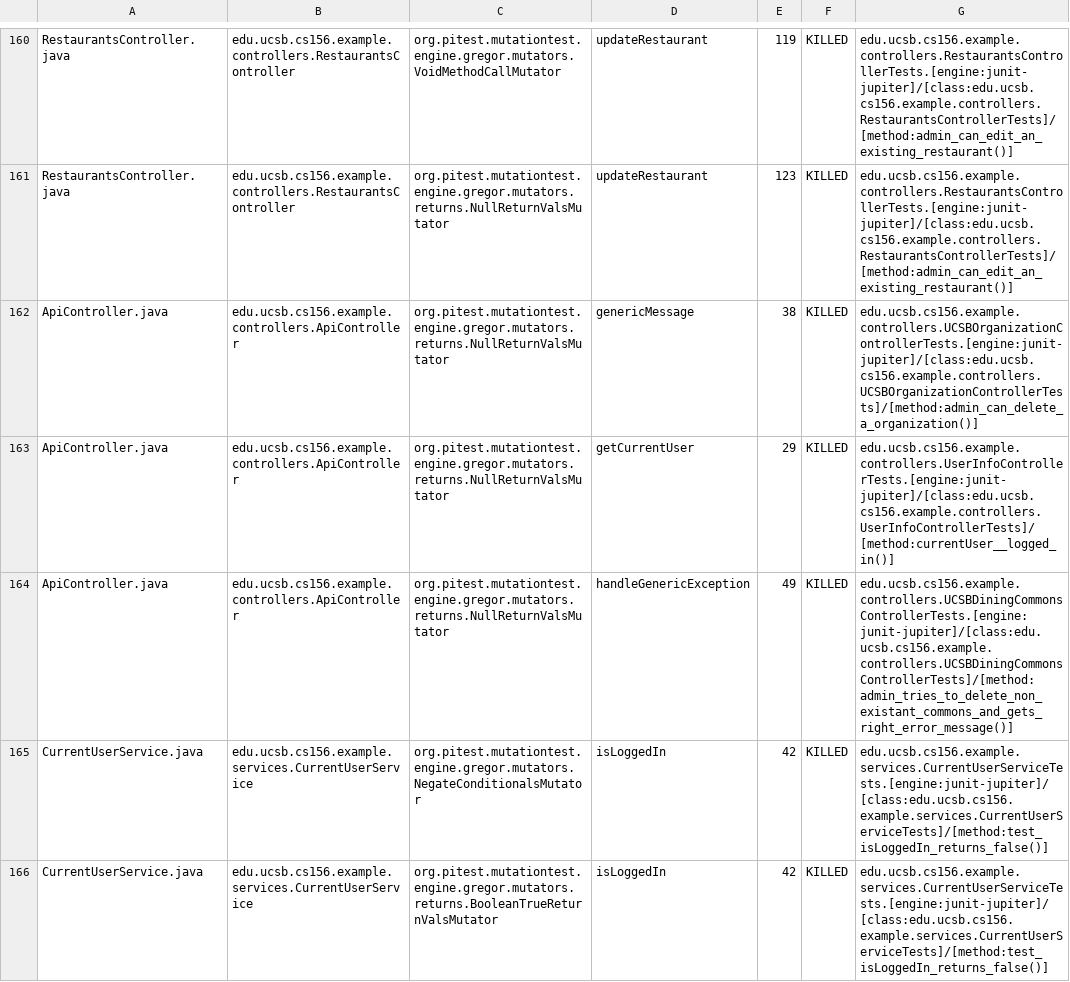
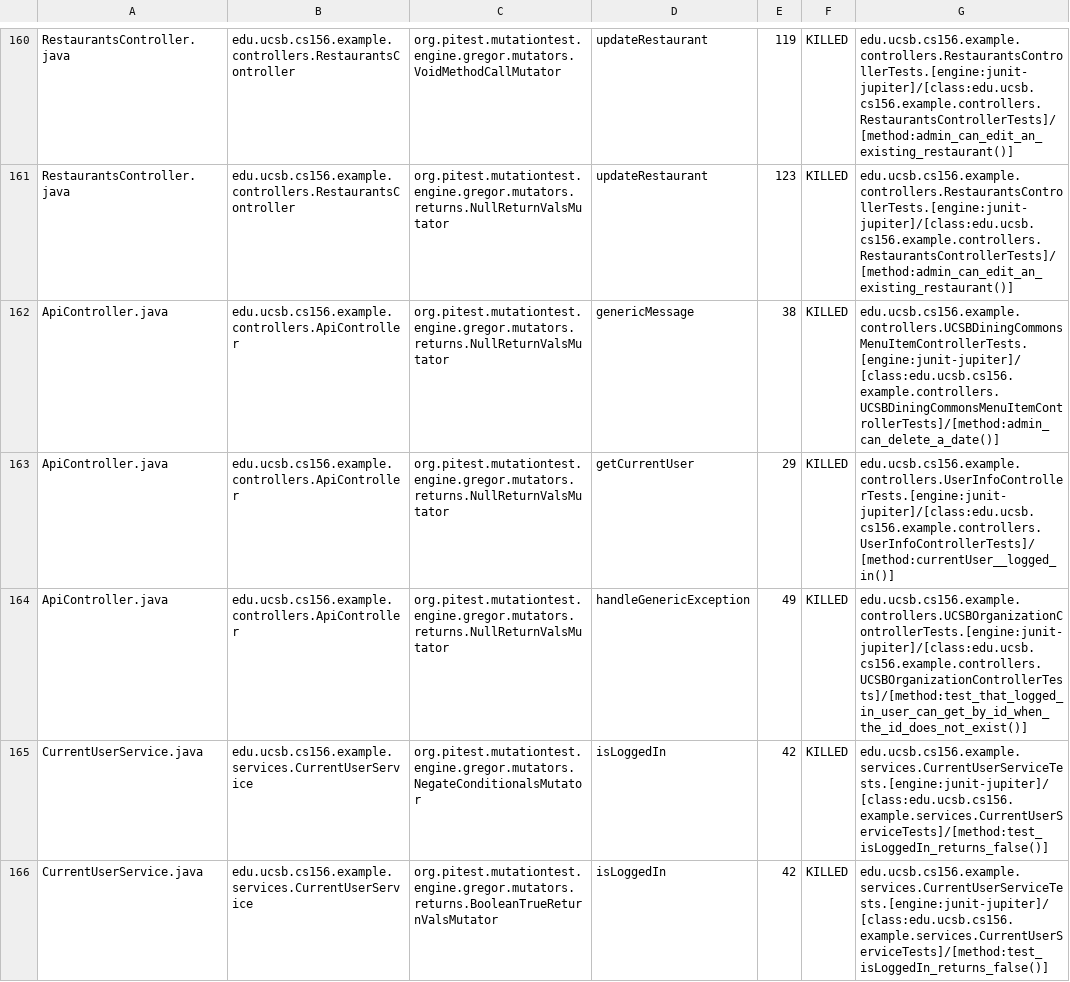
Before and after one commit to ucsb-cs156-s24/team03-s24-4pm-4, a CSV file: prs/119/pitest/mutations.csv, drawn as a sheet; only a part is shown, gaps mark what is left out.

Commit message:
Deploying to gh-pages from @ ucsb-cs156-s24/team03-s24-4pm-4@f01df19d0a65ba12e7e7ed04e8ce59aa6656691a 🚀

```diff
--- a/prs/119/pitest/mutations.csv
+++ b/prs/119/pitest/mutations.csv
@@ -161,5 +161,5 @@ RestaurantsController.java,edu.ucsb.cs156.example.controllers.RestaurantsControl
 RestaurantsController.java,edu.ucsb.cs156.example.controllers.RestaurantsController,org.pitest.mutationtest.engine.gregor.mutators.returns.NullReturnValsMutator,updateRestaurant,123,KILLED,edu.ucsb.cs156.example.controllers.RestaurantsControllerTests.[engine:junit-jupiter]/[class:edu.ucsb.cs156.example.controllers.RestaurantsControllerTests]/[method:admin_can_edit_an_existing_restaurant()]
-ApiController.java,edu.ucsb.cs156.example.controllers.ApiController,org.pitest.mutationtest.engine.gregor.mutators.returns.NullReturnValsMutator,genericMessage,38,KILLED,edu.ucsb.cs156.example.controllers.UCSBOrganizationControllerTests.[engine:junit-jupiter]/[class:edu.ucsb.cs156.example.controllers.UCSBOrganizationControllerTests]/[method:admin_can_delete_a_organization()]
+ApiController.java,edu.ucsb.cs156.example.controllers.ApiController,org.pitest.mutationtest.engine.gregor.mutators.returns.NullReturnValsMutator,genericMessage,38,KILLED,edu.ucsb.cs156.example.controllers.UCSBDiningCommonsMenuItemControllerTests.[engine:junit-jupiter]/[class:edu.ucsb.cs156.example.controllers.UCSBDiningCommonsMenuItemControllerTests]/[method:admin_can_delete_a_date()]
 ApiController.java,edu.ucsb.cs156.example.controllers.ApiController,org.pitest.mutationtest.engine.gregor.mutators.returns.NullReturnValsMutator,getCurrentUser,29,KILLED,edu.ucsb.cs156.example.controllers.UserInfoControllerTests.[engine:junit-jupiter]/[class:edu.ucsb.cs156.example.controllers.UserInfoControllerTests]/[method:currentUser__logged_in()]
-ApiController.java,edu.ucsb.cs156.example.controllers.ApiController,org.pitest.mutationtest.engine.gregor.mutators.returns.NullReturnValsMutator,handleGenericException,49,KILLED,edu.ucsb.cs156.example.controllers.UCSBDiningCommonsControllerTests.[engine:junit-jupiter]/[class:edu.ucsb.cs156.example.controllers.UCSBDiningCommonsControllerTests]/[method:admin_tries_to_delete_non_existant_commons_and_gets_right_error_message()]
+ApiController.java,edu.ucsb.cs156.example.controllers.ApiController,org.pitest.mutationtest.engine.gregor.mutators.returns.NullReturnValsMutator,handleGenericException,49,KILLED,edu.ucsb.cs156.example.controllers.UCSBOrganizationControllerTests.[engine:junit-jupiter]/[class:edu.ucsb.cs156.example.controllers.UCSBOrganizationControllerTests]/[method:test_that_logged_in_user_can_get_by_id_when_the_id_does_not_exist()]
 CurrentUserService.java,edu.ucsb.cs156.example.services.CurrentUserService,org.pitest.mutationtest.engine.gregor.mutators.NegateConditionalsMutator,isLoggedIn,42,KILLED,edu.ucsb.cs156.example.services.CurrentUserServiceTests.[engine:junit-jupiter]/[class:edu.ucsb.cs156.example.services.CurrentUserServiceTests]/[method:test_isLoggedIn_returns_false()]
```
Also changed, not shown: 18 other files.
